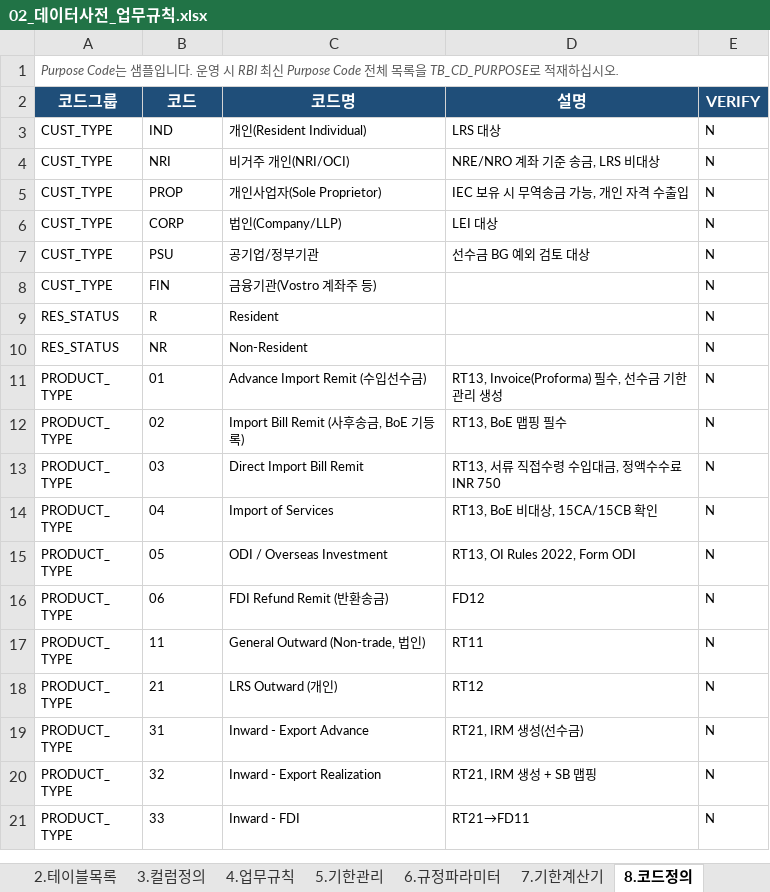
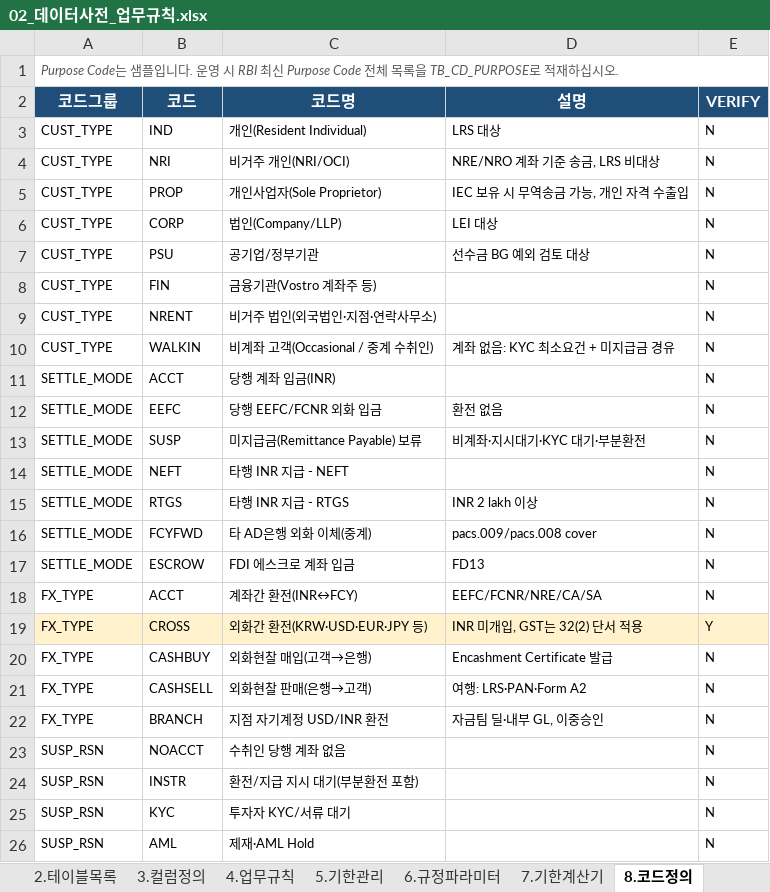
Before and after one commit to bellrubytiger-eng/Tradefinance, an Excel workbook: docs/02_데이터사전_업무규칙.xlsx, sheet 8.코드정의, drawn as a sheet; only a part is shown; the shorter side is filled out with more unchanged rows; values as stored, in another font and other column widths than the file's, no borders; charts and pictures not drawn; the diff covers the shown part only; the diff names each change by its address in the sheet, - before the commit and + after, or states it on an @@ line.

```diff
--- a/docs/02_데이터사전_업무규칙.xlsx (sheet 8.코드정의)
+++ b/docs/02_데이터사전_업무규칙.xlsx (sheet 8.코드정의)
+row 9: CUST_TYPE | NRENT | 비거주 법인(외국법인·지점·연락사무소) |  | N
+row 10: CUST_TYPE | WALKIN | 비계좌 고객(Occasional / 중계 수취인) | 계좌 없음: KYC 최소요건 + 미지급금 경유 | N
+row 11: SETTLE_MODE | ACCT | 당행 계좌 입금(INR) |  | N
+row 12: SETTLE_MODE | EEFC | 당행 EEFC/FCNR 외화 입금 | 환전 없음 | N
+row 13: SETTLE_MODE | SUSP | 미지급금(Remittance Payable) 보류 | 비계좌·지시대기·KYC 대기·부분환전 | N
+row 14: SETTLE_MODE | NEFT | 타행 INR 지급 - NEFT |  | N
+row 15: SETTLE_MODE | RTGS | 타행 INR 지급 - RTGS | INR 2 lakh 이상 | N
+row 16: SETTLE_MODE | FCYFWD | 타 AD은행 외화 이체(중계) | pacs.009/pacs.008 cover | N
+row 17: SETTLE_MODE | ESCROW | FDI 에스크로 계좌 입금 | FD13 | N
+row 18: FX_TYPE | ACCT | 계좌간 환전(INR↔FCY) | EEFC/FCNR/NRE/CA/SA | N
+row 19: FX_TYPE | CROSS | 외화간 환전(KRW·USD·EUR·JPY 등) | INR 미개입, GST는 32(2) 단서 적용 | Y
+row 20: FX_TYPE | CASHBUY | 외화현찰 매입(고객→은행) | Encashment Certificate 발급 | N
+row 21: FX_TYPE | CASHSELL | 외화현찰 판매(은행→고객) | 여행: LRS·PAN·Form A2 | N
+row 22: FX_TYPE | BRANCH | 지점 자기계정 USD/INR 환전 | 자금팀 딜·내부 GL, 이중승인 | N
+row 23: SUSP_RSN | NOACCT | 수취인 당행 계좌 없음 |  | N
+row 24: SUSP_RSN | INSTR | 환전/지급 지시 대기(부분환전 포함) |  | N
+row 25: SUSP_RSN | KYC | 투자자 KYC/서류 대기 |  | N
+row 26: SUSP_RSN | AML | 제재·AML Hold |  | N
```
Also changed, not shown: 52 added rows elsewhere in this sheet, sheet 3.컬럼정의, sheet 4.업무규칙, sheet 6.규정파라미터, sheet 2.테이블목록, sheet 1.화면목록, sheet 9.인터페이스, 5 more sheets, other sheet tabs, charts or pictures, 15 other files.
